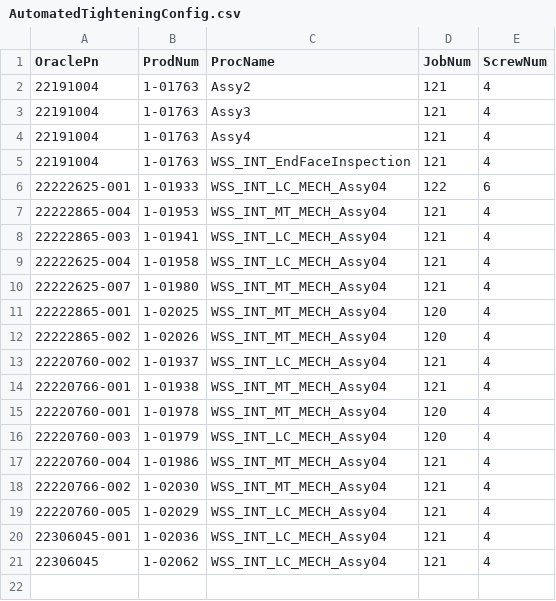
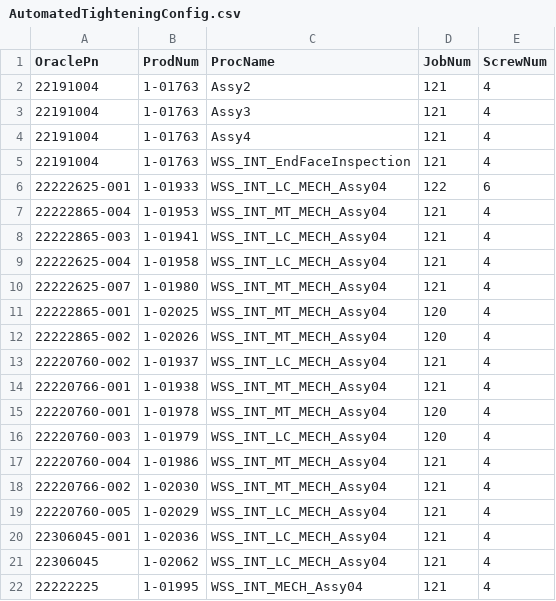
Before and after one commit to NavakhunBuachan/AutomatedTightening, a CSV file: AutomatedTighteningConfig.csv, drawn as a sheet; the diff names each change by its address in the sheet, - before the commit and + after, or states it on an @@ line.

```diff
--- a/AutomatedTighteningConfig.csv
+++ b/AutomatedTighteningConfig.csv
+row 22: 22222225 | 1-01995 | WSS_INT_MECH_Assy04 | 121 | 4
```
Also changed, not shown: 5 other files.
